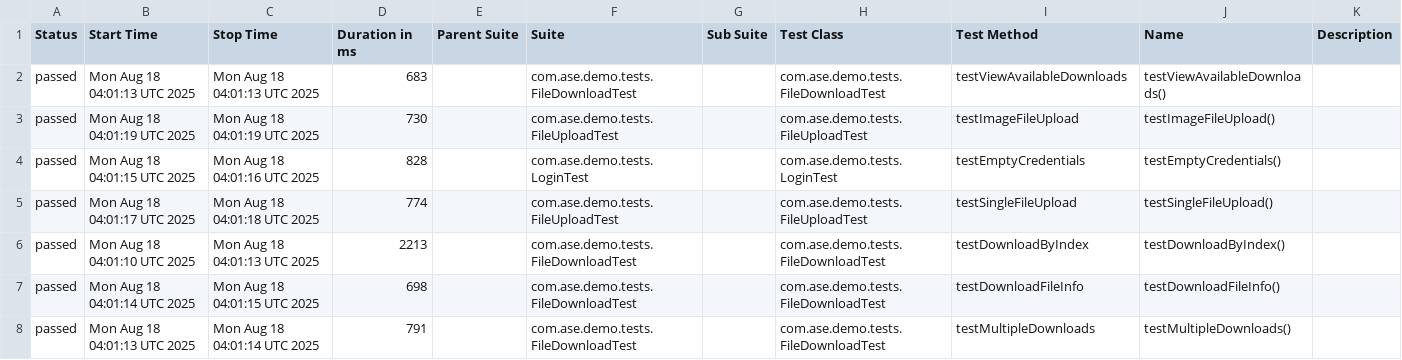
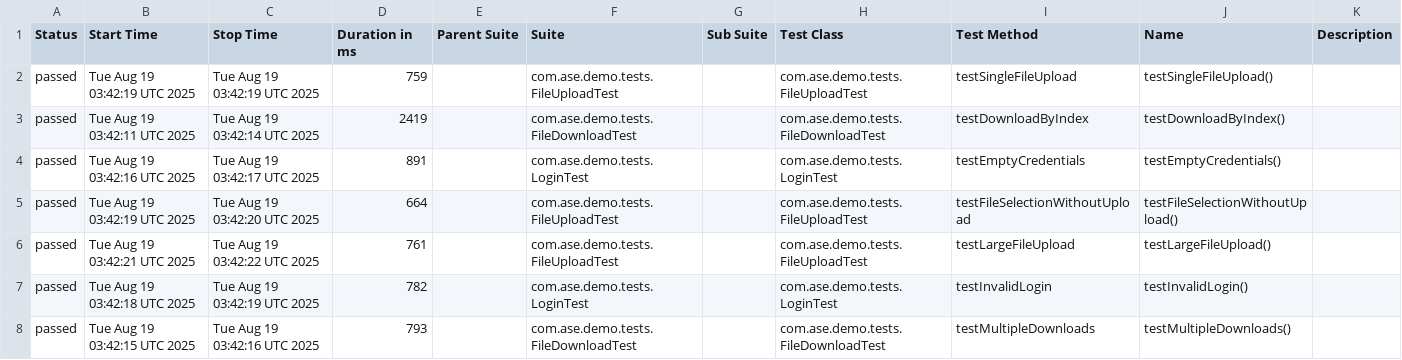
Before and after one commit to Agile-Software-Engineering-25/demo-system-test, a CSV file: full/data/suites.csv, drawn as a sheet; only a part is shown; the diff covers the shown part only.

```diff
--- a/full/data/suites.csv
+++ b/full/data/suites.csv
@@ -1,8 +1,8 @@
 "Status","Start Time","Stop Time","Duration in ms","Parent Suite","Suite","Sub Suite","Test Class","Test Method","Name","Description"
-"passed","Mon Aug 18 04:01:13 UTC 2025","Mon Aug 18 04:01:13 UTC 2025","683","","com.ase.demo.tests.FileDownloadTest","","com.ase.demo.tests.FileDownloadTest","testViewAvailableDownloads","testViewAvailableDownloads()",""
-"passed","Mon Aug 18 04:01:19 UTC 2025","Mon Aug 18 04:01:19 UTC 2025","730","","com.ase.demo.tests.FileUploadTest","","com.ase.demo.tests.FileUploadTest","testImageFileUpload","testImageFileUpload()",""
-"passed","Mon Aug 18 04:01:15 UTC 2025","Mon Aug 18 04:01:16 UTC 2025","828","","com.ase.demo.tests.LoginTest","","com.ase.demo.tests.LoginTest","testEmptyCredentials","testEmptyCredentials()",""
-"passed","Mon Aug 18 04:01:17 UTC 2025","Mon Aug 18 04:01:18 UTC 2025","774","","com.ase.demo.tests.FileUploadTest","","com.ase.demo.tests.FileUploadTest","testSingleFileUpload","testSingleFileUpload()",""
-"passed","Mon Aug 18 04:01:10 UTC 2025","Mon Aug 18 04:01:13 UTC 2025","2213","","com.ase.demo.tests.FileDownloadTest","","com.ase.demo.tests.FileDownloadTest","testDownloadByIndex","testDownloadByIndex()",""
-"passed","Mon Aug 18 04:01:14 UTC 2025","Mon Aug 18 04:01:15 UTC 2025","698","","com.ase.demo.tests.FileDownloadTest","","com.ase.demo.tests.FileDownloadTest","testDownloadFileInfo","testDownloadFileInfo()",""
-"passed","Mon Aug 18 04:01:13 UTC 2025","Mon Aug 18 04:01:14 UTC 2025","791","","com.ase.demo.tests.FileDownloadTest","","com.ase.demo.tests.FileDownloadTest","testMultipleDownloads","testMultipleDownloads()",""
+"passed","Tue Aug 19 03:42:19 UTC 2025","Tue Aug 19 03:42:19 UTC 2025","759","","com.ase.demo.tests.FileUploadTest","","com.ase.demo.tests.FileUploadTest","testSingleFileUpload","testSingleFileUpload()",""
+"passed","Tue Aug 19 03:42:11 UTC 2025","Tue Aug 19 03:42:14 UTC 2025","2419","","com.ase.demo.tests.FileDownloadTest","","com.ase.demo.tests.FileDownloadTest","testDownloadByIndex","testDownloadByIndex()",""
+"passed","Tue Aug 19 03:42:16 UTC 2025","Tue Aug 19 03:42:17 UTC 2025","891","","com.ase.demo.tests.LoginTest","","com.ase.demo.tests.LoginTest","testEmptyCredentials","testEmptyCredentials()",""
+"passed","Tue Aug 19 03:42:19 UTC 2025","Tue Aug 19 03:42:20 UTC 2025","664","","com.ase.demo.tests.FileUploadTest","","com.ase.demo.tests.FileUploadTest","testFileSelectionWithoutUpload","testFileSelectionWithoutUpload()",""
+"passed","Tue Aug 19 03:42:21 UTC 2025","Tue Aug 19 03:42:22 UTC 2025","761","","com.ase.demo.tests.FileUploadTest","","com.ase.demo.tests.FileUploadTest","testLargeFileUpload","testLargeFileUpload()",""
+"passed","Tue Aug 19 03:42:18 UTC 2025","Tue Aug 19 03:42:19 UTC 2025","782","","com.ase.demo.tests.LoginTest","","com.ase.demo.tests.LoginTest","testInvalidLogin","testInvalidLogin()",""
+"passed","Tue Aug 19 03:42:15 UTC 2025","Tue Aug 19 03:42:16 UTC 2025","793","","com.ase.demo.tests.FileDownloadTest","","com.ase.demo.tests.FileDownloadTest","testMultipleDownloads","testMultipleDownloads()",""
```
Also changed, not shown: 1 added row, 1 removed row and 15 edited cells elsewhere in this file, 36 other files.
